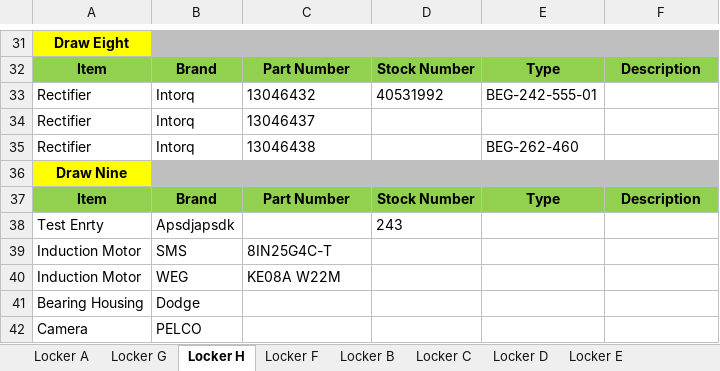
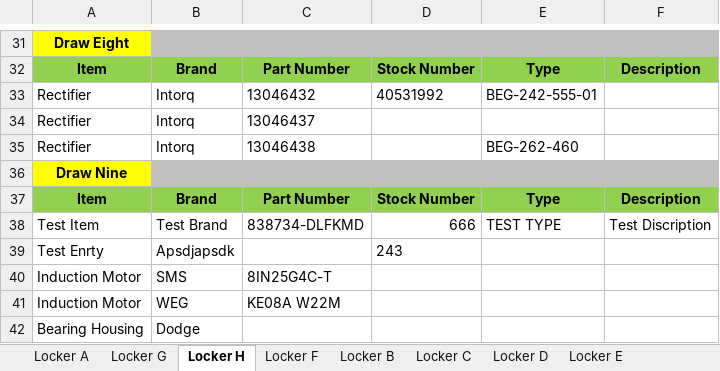
Before and after one commit to brentoncollins/parts_search, an Excel workbook: Parts_list.xlsx, sheet Locker H, drawn as a sheet; only a part is shown, gaps mark what is left out; the shorter side is filled out with more unchanged rows; values as stored, in another font and other column widths than the file's, no borders; the diff names each change by its address in the sheet, - before the commit and + after, or states it on an @@ line.

```diff
--- a/Parts_list.xlsx (sheet Locker H)
+++ b/Parts_list.xlsx (sheet Locker H)
+row 38: Test Item | Test Brand | 838734-DLFKMD | 666 | TEST TYPE | Test Discription
```
Also changed, not shown: sheet Locker A, sheet Locker E, sheet Locker B, sheet Locker F, 1 other file.
